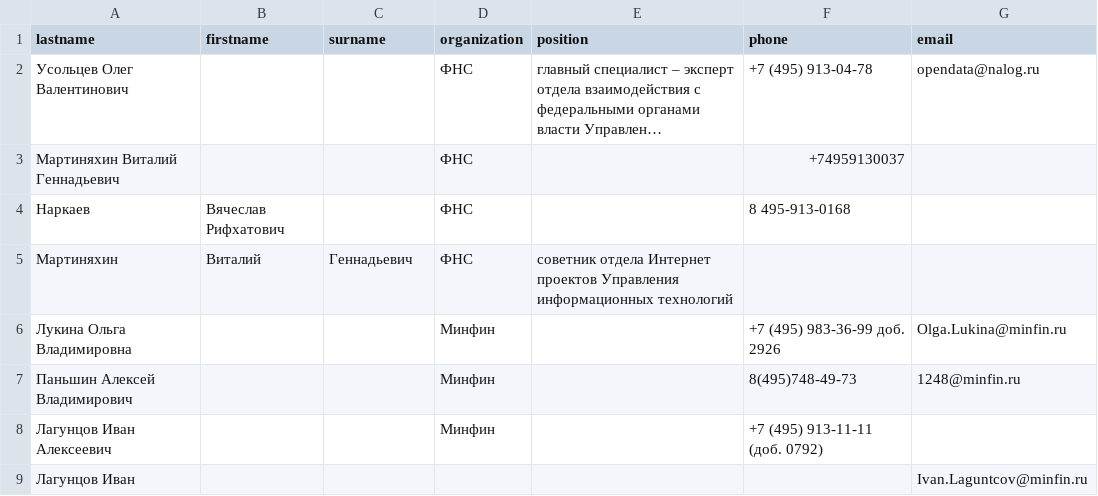
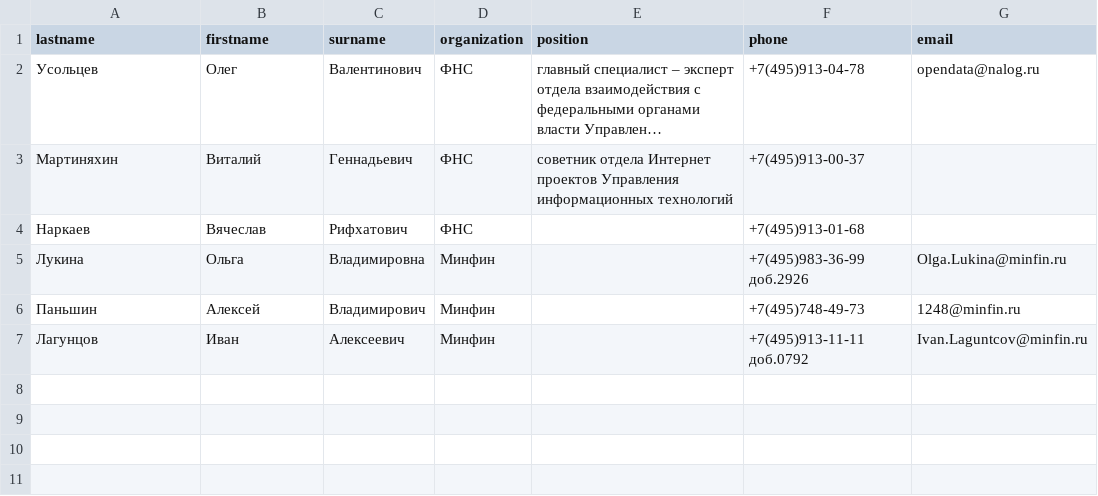
Before and after one commit to valeriapopova/contacts, a CSV file: phonebook.csv, drawn as a sheet; long unchanged cells end in …; removed rows and columns are numbered as before the commit, all else as after; the diff names each change by its address in the sheet, - before the commit and + after, or states it on an @@ line.

```diff
--- a/phonebook.csv
+++ b/phonebook.csv
-A2 (lastname): Усольцев Олег Валентинович
+A2 (lastname): Усольцев
-B2 (firstname): (empty)
+B2 (firstname): Олег
-C2 (surname): (empty)
+C2 (surname): Валентинович
-F2 (phone): +7 (495) 913-04-78
+F2 (phone): +7(495)913-04-78
-row 3: Мартиняхин Виталий Геннадьевич |  |  | ФНС |  | +74959130037
-row 4: Наркаев | Вячеслав Рифхатович |  | ФНС |  | 8 495-913-0168
-F3 (phone): (empty)
+F3 (phone): +7(495)913-00-37
-row 6: Лукина Ольга Владимировна |  |  | Минфин |  | +7 (495) 983-36-99 доб. 2926 | Olga.Lukina@minfin.ru
-row 7: Паньшин Алексей Владимирович |  |  | Минфин |  | 8(495)748-49-73 | 1248@minfin.ru
-row 8: Лагунцов Иван Алексеевич |  |  | Минфин |  | +7 (495) 913-11-11 (доб. 0792)
-row 9: Лагунцов Иван |  |  |  |  |  | Ivan.Laguntcov@minfin.ru
+row 4: Наркаев | Вячеслав | Рифхатович | ФНС |  | +7(495)913-01-68
+row 5: Лукина | Ольга | Владимировна | Минфин |  | +7(495)983-36-99 доб.2926 | Olga.Lukina@minfin.ru
+row 6: Паньшин | Алексей | Владимирович | Минфин |  | +7(495)748-49-73 | 1248@minfin.ru
+row 7: Лагунцов | Иван | Алексеевич | Минфин |  | +7(495)913-11-11 доб.0792 | Ivan.Laguntcov@minfin.ru
```
Also changed, not shown: 1 other file.
